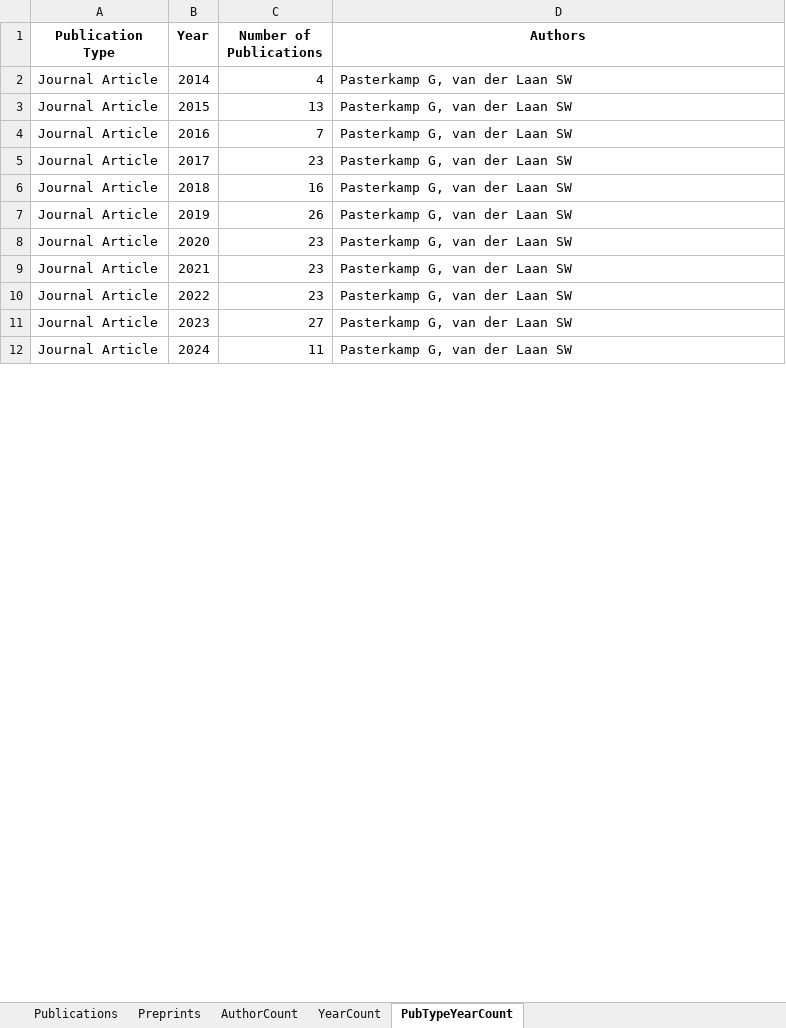
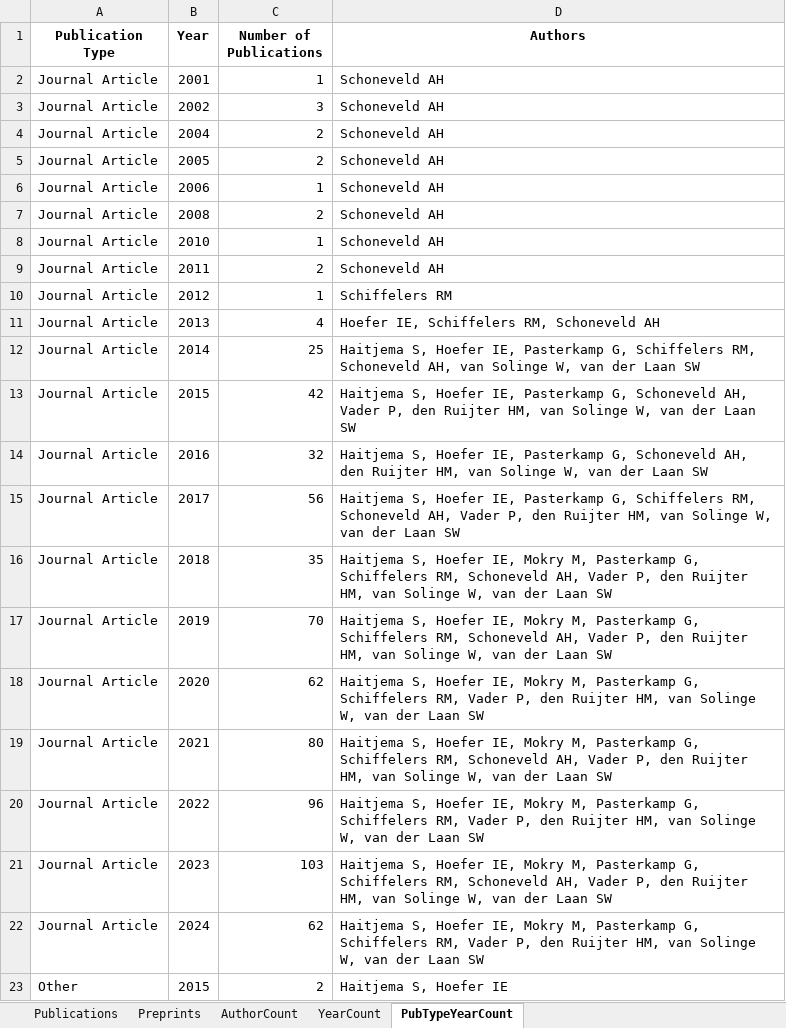
Before and after one commit to swvanderlaan/PubMed_Miner, an Excel workbook: results/20241119_CDL_UMCU_Publications.xlsx, sheet PubTypeYearCount, drawn as a sheet; only a part is shown; values as stored, in another font and other column widths than the file's, no borders; addresses are those after the commit; the diff covers the shown part only; the diff names each change by its address in the sheet, - before the commit and + after, or states it on an @@ line.

```diff
--- a/results/20241119_CDL_UMCU_Publications.xlsx (sheet PubTypeYearCount)
+++ b/results/20241119_CDL_UMCU_Publications.xlsx (sheet PubTypeYearCount)
+row 2: Journal Article | 2001 | 1 | Schoneveld AH
+row 3: Journal Article | 2002 | 3 | Schoneveld AH
+row 4: Journal Article | 2004 | 2 | Schoneveld AH
+row 5: Journal Article | 2005 | 2 | Schoneveld AH
+row 6: Journal Article | 2006 | 1 | Schoneveld AH
+row 7: Journal Article | 2008 | 2 | Schoneveld AH
+row 8: Journal Article | 2010 | 1 | Schoneveld AH
+row 9: Journal Article | 2011 | 2 | Schoneveld AH
+row 10: Journal Article | 2012 | 1 | Schiffelers RM
+row 11: Journal Article | 2013 | 4 | Hoefer IE, Schiffelers RM, Schoneveld AH
-C12 (Number of Publications): 4
+C12 (Number of Publications): 25
-D12 (Authors): Pasterkamp G, van der…
+D12 (Authors): Haitjema S, Hoefer IE, Pasterkamp G, Schiffelers RM, Schoneveld AH, van Solinge W, van der…
-C13 (Number of Publications): 13
+C13 (Number of Publications): 42
-D13 (Authors): Pasterkamp G, van der…
+D13 (Authors): Haitjema S, Hoefer IE, Pasterkamp G, Schoneveld AH, Vader P, den Ruijter HM, van Solinge W, van der…
-C14 (Number of Publications): 7
+C14 (Number of Publications): 32
-D14 (Authors): Pasterkamp G, van der…
+D14 (Authors): Haitjema S, Hoefer IE, Pasterkamp G, Schoneveld AH, den Ruijter HM, van Solinge W, van der…
-C15 (Number of Publications): 23
+C15 (Number of Publications): 56
-D15 (Authors): Pasterkamp G, van der…
+D15 (Authors): Haitjema S, Hoefer IE, Pasterkamp G, Schiffelers RM, Schoneveld AH, Vader P, den Ruijter HM, van Solinge W, van der…
-C16 (Number of Publications): 16
+C16 (Number of Publications): 35
-D16:D17 (Authors): Pasterkamp G, van der…
+D16:D17 (Authors): Haitjema S, Hoefer IE, Mokry M, Pasterkamp G, Schiffelers RM, Schoneveld AH, Vader P, den Ruijter HM, van Solinge W, van der…
-C17 (Number of Publications): 26
+C17 (Number of Publications): 70
-C18 (Number of Publications): 23
+C18 (Number of Publications): 62
-D18 (Authors): Pasterkamp G, van der…
+D18 (Authors): Haitjema S, Hoefer IE, Mokry M, Pasterkamp G, Schiffelers RM, Vader P, den Ruijter HM, van Solinge W, van der…
-C19 (Number of Publications): 23
+C19 (Number of Publications): 80
-D19 (Authors): Pasterkamp G, van der…
+D19 (Authors): Haitjema S, Hoefer IE, Mokry M, Pasterkamp G, Schiffelers RM, Schoneveld AH, Vader P, den Ruijter HM, van Solinge W, van der…
-C20 (Number of Publications): 23
+C20 (Number of Publications): 96
-D20 (Authors): Pasterkamp G, van der…
+D20 (Authors): Haitjema S, Hoefer IE, Mokry M, Pasterkamp G, Schiffelers RM, Vader P, den Ruijter HM, van Solinge W, van der…
-C21 (Number of Publications): 27
+C21 (Number of Publications): 103
-D21 (Authors): Pasterkamp G, van der…
+D21 (Authors): Haitjema S, Hoefer IE, Mokry M, Pasterkamp G, Schiffelers RM, Schoneveld AH, Vader P, den Ruijter HM, van Solinge W, van der…
-C22 (Number of Publications): 11
+C22 (Number of Publications): 62
-D22 (Authors): Pasterkamp G, van der…
+D22 (Authors): Haitjema S, Hoefer IE, Mokry M, Pasterkamp G, Schiffelers RM, Vader P, den Ruijter HM, van Solinge W, van der…
+row 23: Other | 2015 | 2 | Haitjema S, Hoefer IE
```
Also changed, not shown: 8 added rows and 24 edited cells elsewhere in this sheet, sheet Publications, sheet YearCount, sheet AuthorCount, sheet Preprints, 7 other files.
